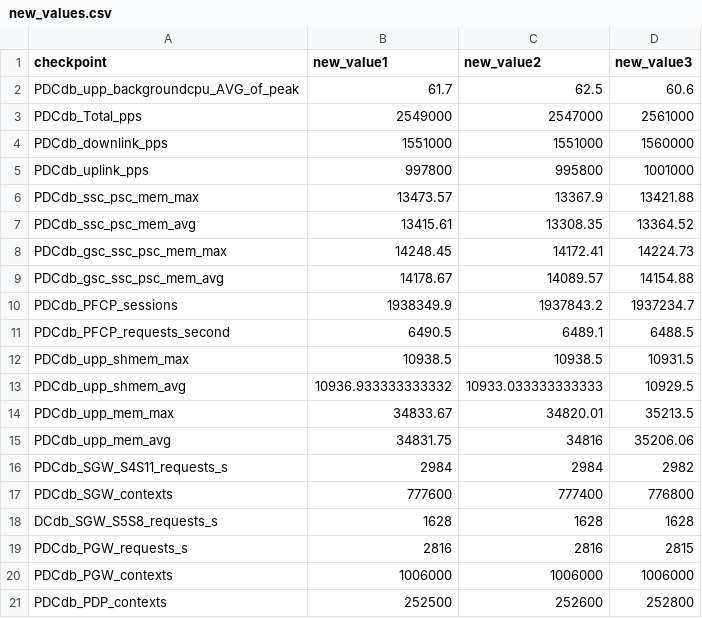
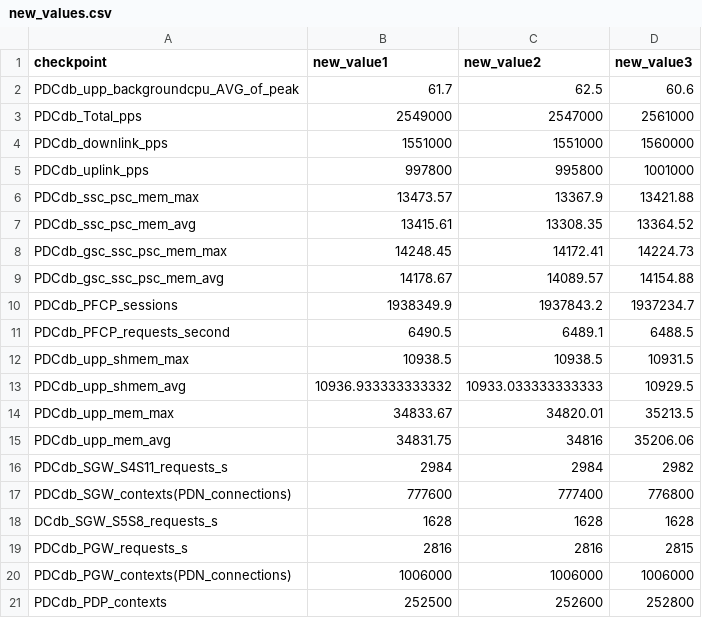
Before and after one commit to cinerin-team/improver, a CSV file: configs/new_values.csv, drawn as a sheet.

Commit message:
doc upgrade

```diff
--- a/configs/new_values.csv
+++ b/configs/new_values.csv
@@ -16,6 +16,6 @@ PDCdb_upp_mem_avg,34831.75,34816,35206.06
 PDCdb_SGW_S4S11_requests_s,2984,2984,2982
-PDCdb_SGW_contexts,777600,777400,776800
+PDCdb_SGW_contexts(PDN_connections),777600,777400,776800
 DCdb_SGW_S5S8_requests_s,1628,1628,1628
 PDCdb_PGW_requests_s,2816,2816,2815
-PDCdb_PGW_contexts,1006000,1006000,1006000
+PDCdb_PGW_contexts(PDN_connections),1006000,1006000,1006000
 PDCdb_PDP_contexts,252500,252600,252800
```
